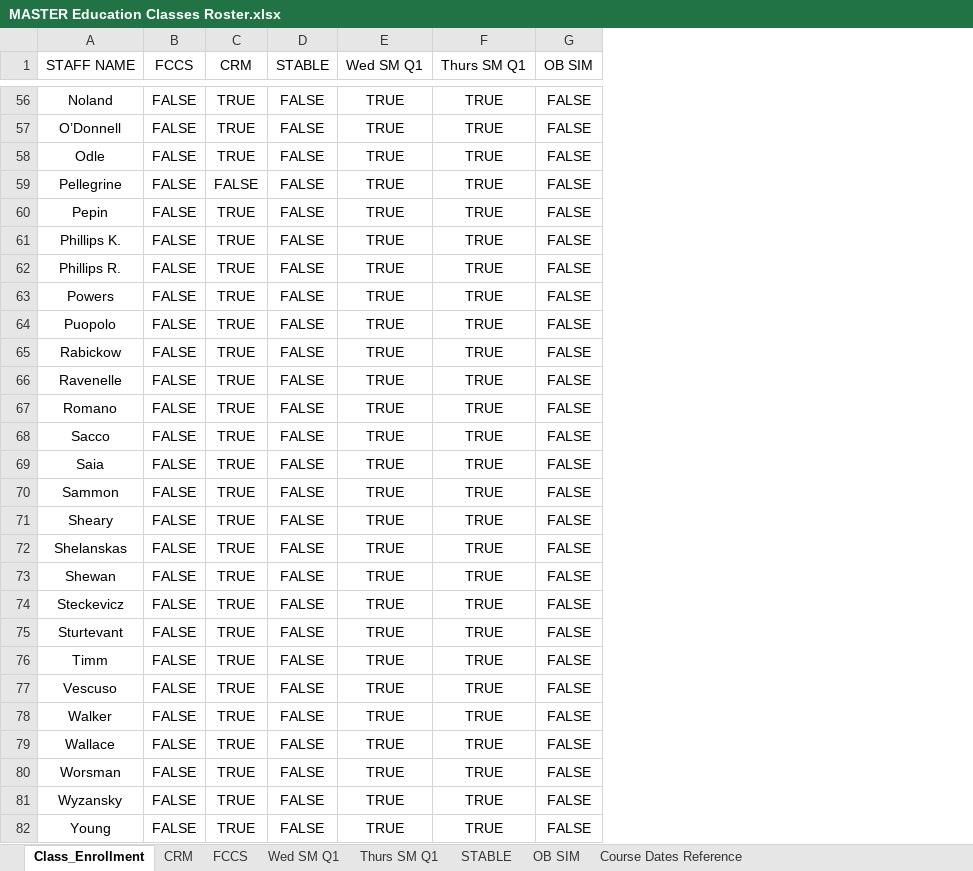
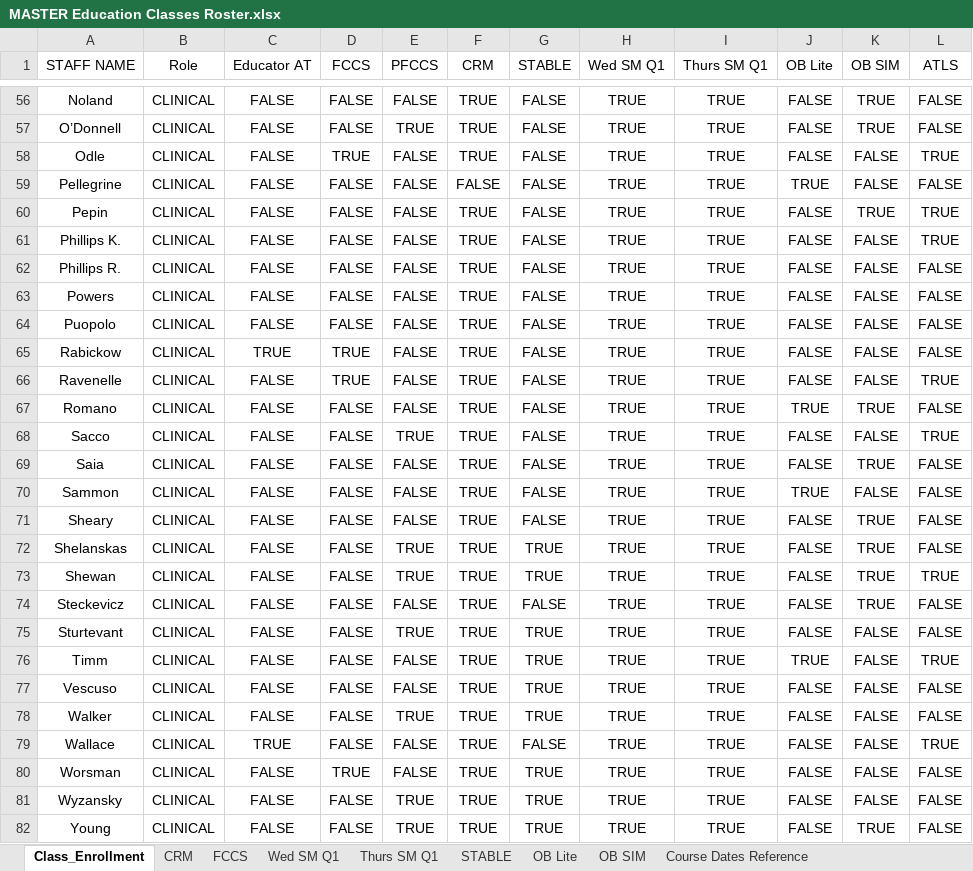
Before and after one commit to AlphaBravo227/CrewOps360, an Excel workbook: training/upload/MASTER Education Classes Roster.xlsx, sheet Class_Enrollment, drawn as a sheet; only a part is shown, gaps mark what is left out; values as stored, in another font and other column widths than the file's, no borders; table styles not drawn; addresses are those after the commit; the diff covers the shown part only; the diff names each change by its address in the sheet, - before the commit and + after, or states it on an @@ line.

```diff
--- a/training/upload/MASTER Education Classes Roster.xlsx (sheet Class_Enrollment)
+++ b/training/upload/MASTER Education Classes Roster.xlsx (sheet Class_Enrollment)
+sheet tab: OB Lite
+column B (Role), rows 56-82: all CLINICAL
+column C (Educator AT), rows 56-82: FALSE | FALSE | FALSE | FALSE | FALSE | FALSE | FALSE | FALSE | FALSE | TRUE | FALSE | FALSE | FALSE | FALSE | FALSE | FALSE | FALSE | FALSE | FALSE | FALSE | FALSE | FALSE | FALSE | TRUE | FALSE | FALSE | FALSE
+column E (PFCCS), rows 56-82: FALSE | TRUE | FALSE | FALSE | FALSE | FALSE | FALSE | FALSE | FALSE | FALSE | FALSE | FALSE | TRUE | FALSE | FALSE | FALSE | TRUE | TRUE | FALSE | TRUE | FALSE | FALSE | TRUE | FALSE | FALSE | TRUE | TRUE
+column J (OB Lite), rows 56-82: FALSE | FALSE | FALSE | TRUE | FALSE | FALSE | FALSE | FALSE | FALSE | FALSE | FALSE | TRUE | FALSE | FALSE | TRUE | FALSE | FALSE | FALSE | FALSE | FALSE | TRUE | FALSE | FALSE | FALSE | FALSE | FALSE | FALSE
+column L (ATLS), rows 56-82: FALSE | FALSE | TRUE | FALSE | TRUE | TRUE | FALSE | FALSE | FALSE | FALSE | TRUE | FALSE | TRUE | FALSE | FALSE | FALSE | FALSE | TRUE | FALSE | FALSE | TRUE | FALSE | FALSE | TRUE | FALSE | FALSE | FALSE
-K56:K57 (OB SIM): FALSE
+K56:K57 (OB SIM): TRUE
-D58 (FCCS): FALSE
+D58 (FCCS): TRUE
-K60 (OB SIM): FALSE
+K60 (OB SIM): TRUE
-D65:D66 (FCCS): FALSE
+D65:D66 (FCCS): TRUE
-K67 (OB SIM): FALSE
+K67 (OB SIM): TRUE
-K69 (OB SIM): FALSE
+K69 (OB SIM): TRUE
-K71:K74 (OB SIM): FALSE
+K71:K74 (OB SIM): TRUE
-G72:G73 (STABLE): FALSE
+G72:G73 (STABLE): TRUE
-G75:G78 (STABLE): FALSE
+G75:G78 (STABLE): TRUE
-D80 (FCCS): FALSE
+D80 (FCCS): TRUE
-G80:G82 (STABLE): FALSE
+G80:G82 (STABLE): TRUE
-K82 (OB SIM): FALSE
+K82 (OB SIM): TRUE
```
Also changed, not shown: 47 added rows and 42 edited cells elsewhere in this sheet, 7 other files.
